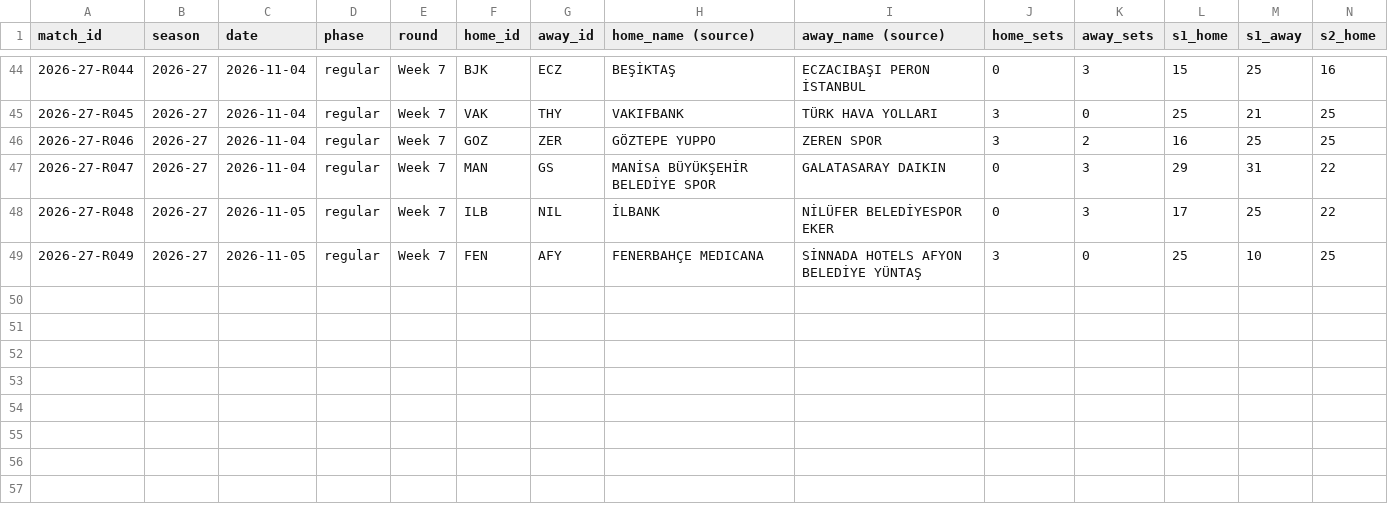
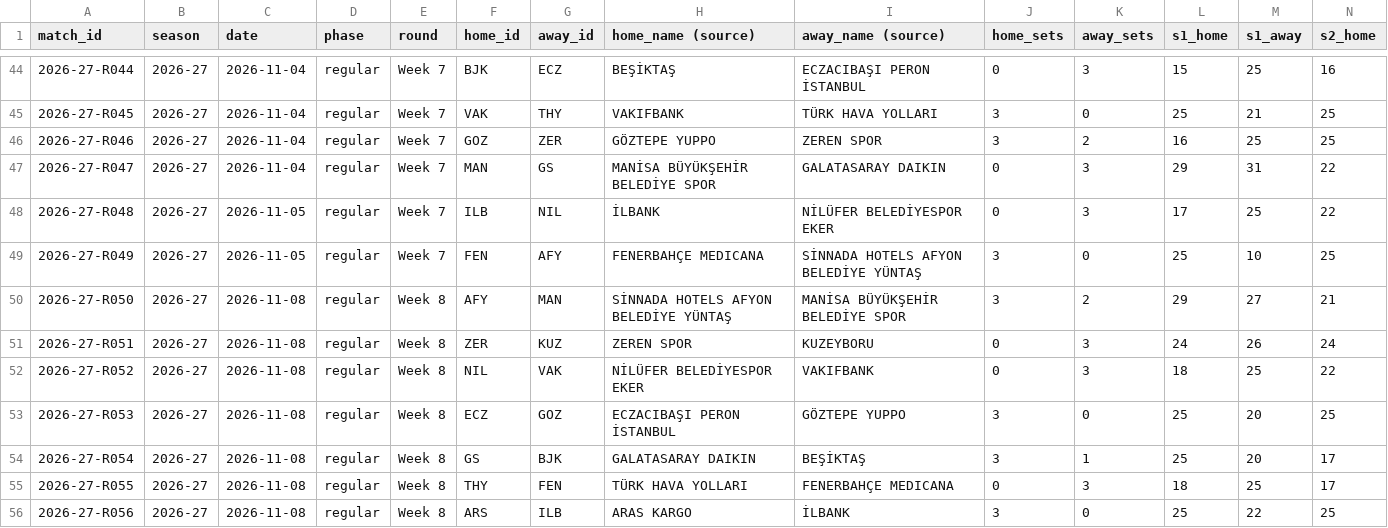
Before and after one commit to derindoguu/SultanlarLigiPredictiveModel, a CSV file: active_season_matches.csv, drawn as a sheet; only a part is shown, gaps mark what is left out; rows hold the shown columns only; the diff names each change by its address in the sheet, - before the commit and + after, or states it on an @@ line.

```diff
--- a/active_season_matches.csv
+++ b/active_season_matches.csv
+row 50: 2026-27-R050 | 2026-27 | 2026-11-08 | regular | Week 8 | AFY | MAN | SİNNADA HOTELS AFYON BELEDİYE YÜNTAŞ | MANİSA BÜYÜKŞEHİR BELEDİYE SPOR | 3 | 2 | 29 | 27 | 21
+row 51: 2026-27-R051 | 2026-27 | 2026-11-08 | regular | Week 8 | ZER | KUZ | ZEREN SPOR | KUZEYBORU | 0 | 3 | 24 | 26 | 24
+row 52: 2026-27-R052 | 2026-27 | 2026-11-08 | regular | Week 8 | NIL | VAK | NİLÜFER BELEDİYESPOR EKER | VAKIFBANK | 0 | 3 | 18 | 25 | 22
+row 53: 2026-27-R053 | 2026-27 | 2026-11-08 | regular | Week 8 | ECZ | GOZ | ECZACIBAŞI PERON İSTANBUL | GÖZTEPE YUPPO | 3 | 0 | 25 | 20 | 25
+row 54: 2026-27-R054 | 2026-27 | 2026-11-08 | regular | Week 8 | GS | BJK | GALATASARAY DAIKIN | BEŞİKTAŞ | 3 | 1 | 25 | 20 | 17
+row 55: 2026-27-R055 | 2026-27 | 2026-11-08 | regular | Week 8 | THY | FEN | TÜRK HAVA YOLLARI | FENERBAHÇE MEDICANA | 0 | 3 | 18 | 25 | 17
+row 56: 2026-27-R056 | 2026-27 | 2026-11-08 | regular | Week 8 | ARS | ILB | ARAS KARGO | İLBANK | 3 | 0 | 25 | 22 | 25
```
Also changed, not shown: ratings.csv, 1 other file.
